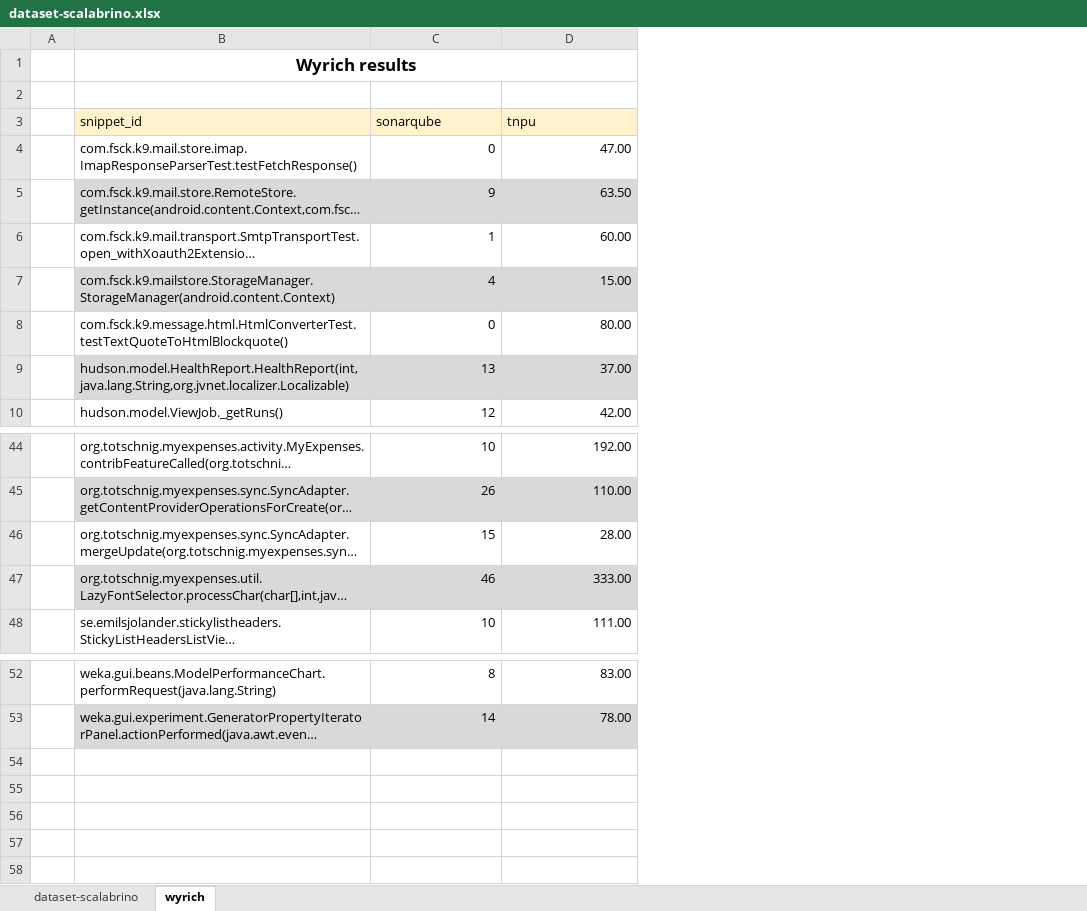
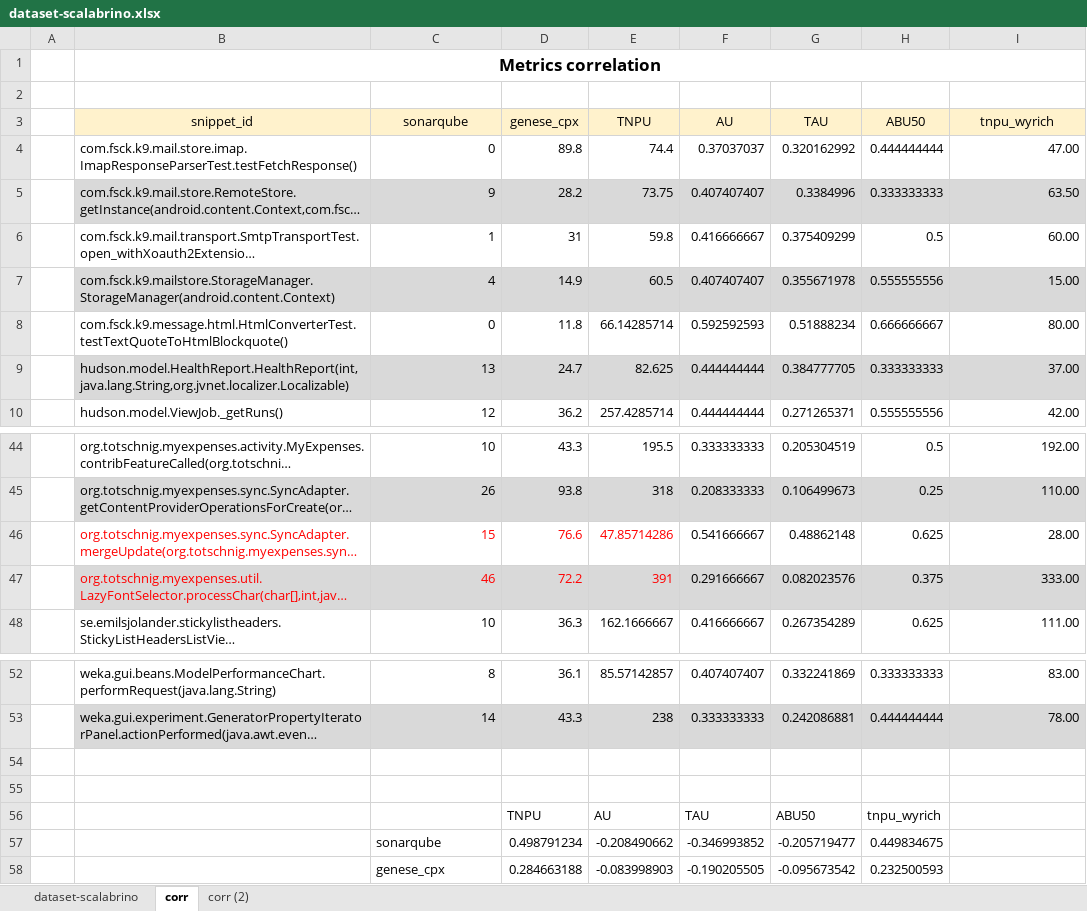
Before and after one commit to gillesfabre34/cpx, an Excel workbook: studies/scalabrino-2017-automatically-assessing-code-understandability/dataset-scalabrino.xlsx, sheet corr, drawn as a sheet; only a part is shown, gaps mark what is left out; long unchanged cells end in …; values as stored, in another font and other column widths than the file's, no borders; charts and pictures not drawn; addresses are those after the commit; the diff names each change by its address in the sheet, - before the commit and + after, or states it on an @@ line.

```diff
--- a/studies/scalabrino-2017-automatically-assessing-code-understandability/dataset-scalabrino.xlsx (sheet corr)
+++ b/studies/scalabrino-2017-automatically-assessing-code-understandability/dataset-scalabrino.xlsx (sheet corr)
-sheet tab: wyrich
+sheet tab: corr
+sheet tab: corr (2)
+column D (genese_cpx), rows 4-10: 89.8 | 28.2 | 31 | 14.9 | 11.8 | 24.7 | 36.2; rows 44-48: 43.3 | 93.8 | 76.6 | 72.2 | 36.3; rows 52-53: 36.1 | 43.3
+column E (TNPU), rows 4-10: 74.4 | 73.75 | 59.8 | 60.5 | 66.14285714 | 82.625 | 257.4285714; rows 44-48: 195.5 | 318 | 47.85714286 | 391 | 162.1666667; rows 52-53: 85.57142857 | 238
+column F (AU), rows 4-10: 0.37037037 | 0.407407407 | 0.416666667 | 0.407407407 | 0.592592593 | 0.444444444 | 0.444444444; rows 44-48: 0.333333333 | 0.208333333 | 0.541666667 | 0.291666667 | 0.416666667; rows 52-53: 0.407407407 | 0.333333333
+column G (TAU), rows 4-10: 0.320162992 | 0.3384996 | 0.375409299 | 0.355671978 | 0.51888234 | 0.384777705 | 0.271265371; rows 44-48: 0.205304519 | 0.106499673 | 0.48862148 | 0.082023576 | 0.267354289; rows 52-53: 0.332241869 | 0.242086881
+column H (ABU50), rows 4-10: 0.444444444 | 0.333333333 | 0.5 | 0.555555556 | 0.666666667 | 0.333333333 | 0.555555556; rows 44-48: 0.5 | 0.25 | 0.625 | 0.375 | 0.625; rows 52-53: 0.333333333 | 0.444444444
-B1 (snippet_id): Wyrich results
+B1 (snippet_id): Metrics correlation
-B3:C3 alignment: left
+B3:C3 alignment: center
-I3: tnpu
+I3: tnpu_wyrich
-I3 alignment: left
+I3 alignment: center
-B46:C47 text colour: black
+B46:C47 text colour: #FF0000
+row 54: (empty)
+row 55: (empty)
+row 56:  |  |  | TNPU | AU | TAU | ABU50 | tnpu_wyrich
+row 57:  |  | sonarqube | 0.498791234 | -0.208490662 | -0.346993852 | -0.205719477 | 0.449834675
+row 58:  |  | genese_cpx | 0.284663188 | -0.083998903 | -0.190205505 | -0.095673542 | 0.232500593
```
Also changed, not shown: sheet dataset-scalabrino, hidden cells, charts or pictures, 1 other file.
